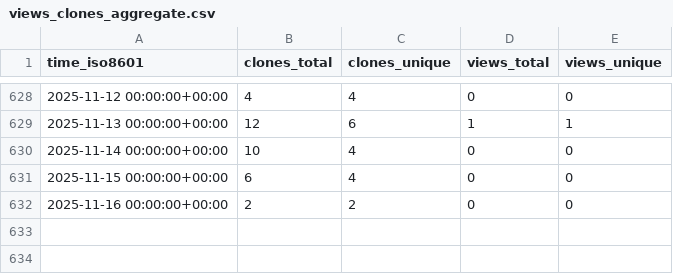
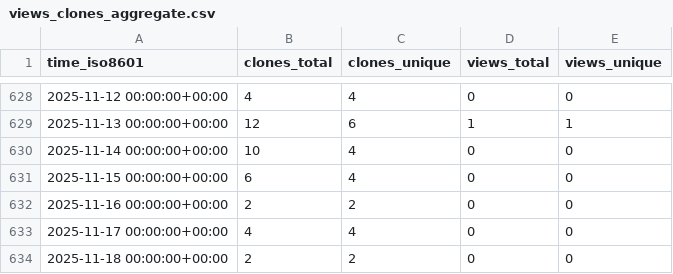
Before and after one commit to stablecaps/stablecaps_bashrc, a CSV file: stablecaps/stablecaps_bashrc/ghrs-data/views_clones_aggregate.csv, drawn as a sheet; only a part is shown, gaps mark what is left out.

```diff
--- a/stablecaps/stablecaps_bashrc/ghrs-data/views_clones_aggregate.csv
+++ b/stablecaps/stablecaps_bashrc/ghrs-data/views_clones_aggregate.csv
@@ -632 +632,3 @@ time_iso8601,clones_total,clones_unique,views_total,views_unique
 2025-11-16 00:00:00+00:00,2,2,0,0
+2025-11-17 00:00:00+00:00,4,4,0,0
+2025-11-18 00:00:00+00:00,2,2,0,0
```
Also changed, not shown: 1 other file.
